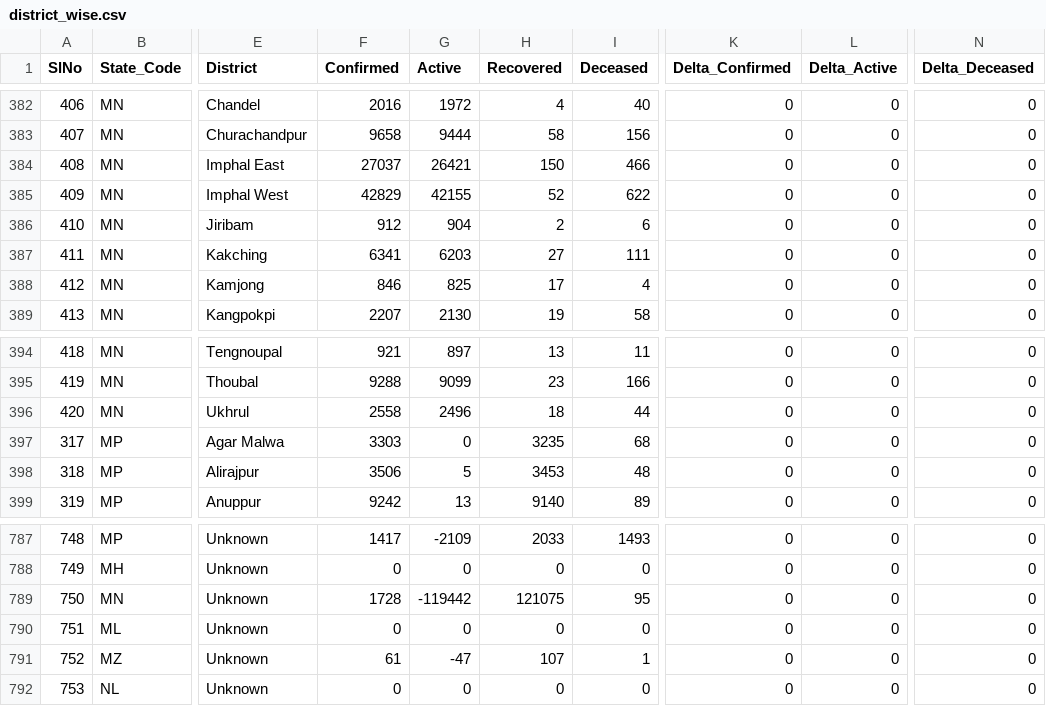
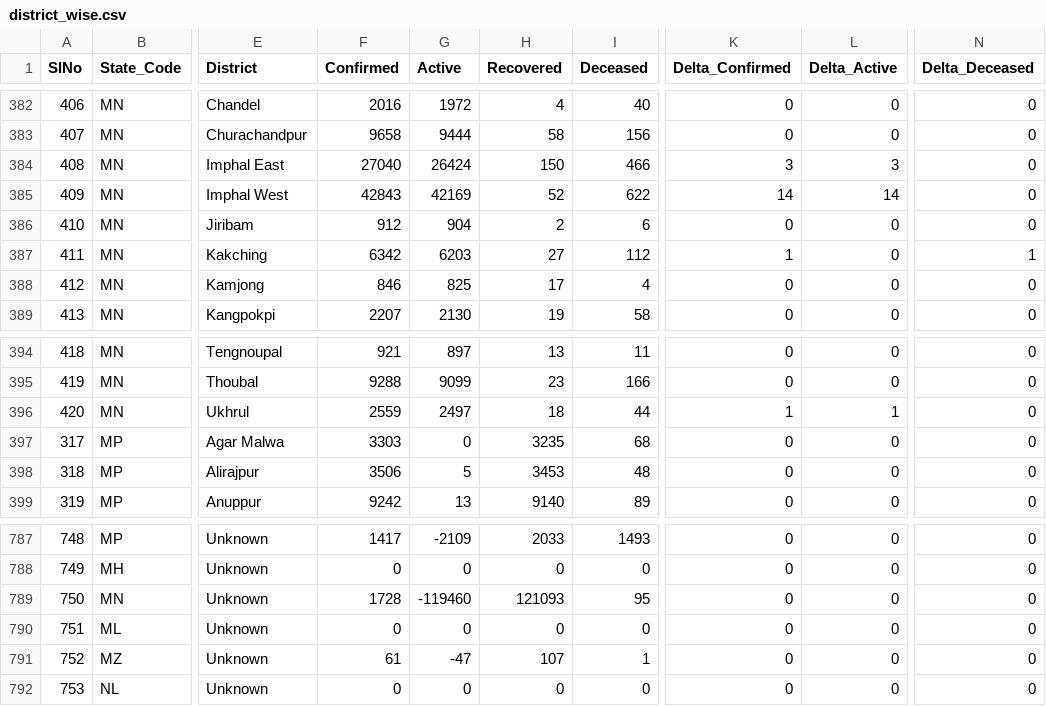
Before and after one commit to keshavashiya/covid19bharat_data, a CSV file: csv/latest/district_wise.csv, drawn as a sheet; only a part is shown, gaps mark what is left out; the diff names each change by its address in the sheet, - before the commit and + after, or states it on an @@ line.

```diff
--- a/csv/latest/district_wise.csv
+++ b/csv/latest/district_wise.csv
-F384 (Confirmed): 27037
+F384 (Confirmed): 27040
-G384 (Active): 26421
+G384 (Active): 26424
-K384 (Delta_Confirmed): 0
+K384 (Delta_Confirmed): 3
-L384 (Delta_Active): 0
+L384 (Delta_Active): 3
-F385 (Confirmed): 42829
+F385 (Confirmed): 42843
-G385 (Active): 42155
+G385 (Active): 42169
-K385 (Delta_Confirmed): 0
+K385 (Delta_Confirmed): 14
-L385 (Delta_Active): 0
+L385 (Delta_Active): 14
-F387 (Confirmed): 6341
+F387 (Confirmed): 6342
-I387 (Deceased): 111
+I387 (Deceased): 112
-K387 (Delta_Confirmed): 0
+K387 (Delta_Confirmed): 1
-N387 (Delta_Deceased): 0
+N387 (Delta_Deceased): 1
-F396 (Confirmed): 2558
+F396 (Confirmed): 2559
-G396 (Active): 2496
+G396 (Active): 2497
-K396 (Delta_Confirmed): 0
+K396 (Delta_Confirmed): 1
-L396 (Delta_Active): 0
+L396 (Delta_Active): 1
-G789 (Active): -119442
+G789 (Active): -119460
-H789 (Recovered): 121075
+H789 (Recovered): 121093
```
Also changed, not shown: csv/latest/raw_data36.csv, csv/latest/state_wise.csv, 13 other files.
